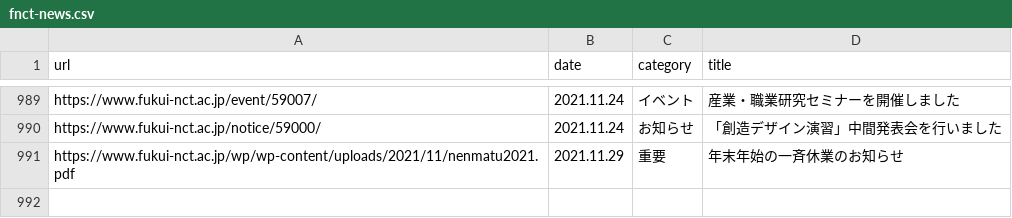
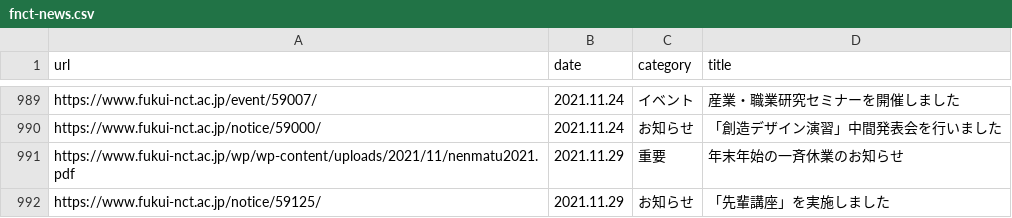
Before and after one commit to code4fukui/fnct-news, a CSV file: fnct-news.csv, drawn as a sheet; only a part is shown, gaps mark what is left out.

Commit message:
update data

```diff
--- a/fnct-news.csv
+++ b/fnct-news.csv
@@ -991 +991,2 @@ https://www.fukui-nct.ac.jp/notice/59000/,2021.11.24,お知らせ,「創造デ
 https://www.fukui-nct.ac.jp/wp/wp-content/uploads/2021/11/nenmatu2021.pdf,2021.11.29,重要,年末年始の一斉休業のお知らせ
+https://www.fukui-nct.ac.jp/notice/59125/,2021.11.29,お知らせ,「先輩講座」を実施しました
```
